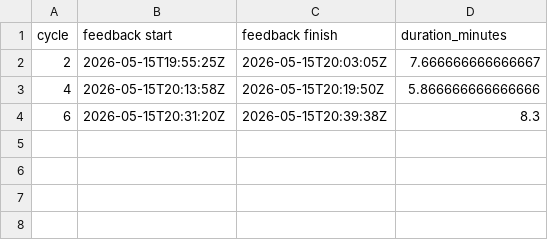
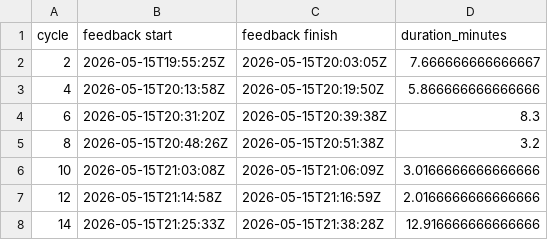
Before and after one commit to danluu/gutenberg, a CSV file: docs/explanations/architecture/rtc-jetstream2-fuzz-trends-20260515/data/pr_feedback_durations.csv, drawn as a sheet; the diff names each change by its address in the sheet, - before the commit and + after, or states it on an @@ line.

```diff
--- a/docs/explanations/architecture/rtc-jetstream2-fuzz-trends-20260515/data/pr_feedback_durations.csv
+++ b/docs/explanations/architecture/rtc-jetstream2-fuzz-trends-20260515/data/pr_feedback_durations.csv
+row 5: 8 | 2026-05-15T20:48:26Z | 2026-05-15T20:51:38Z | 3.2
+row 6: 10 | 2026-05-15T21:03:08Z | 2026-05-15T21:06:09Z | 3.0166666666666666
+row 7: 12 | 2026-05-15T21:14:58Z | 2026-05-15T21:16:59Z | 2.0166666666666666
+row 8: 14 | 2026-05-15T21:25:33Z | 2026-05-15T21:38:28Z | 12.916666666666666
```
Also changed, not shown: docs/explanations/architecture/rtc-jetstream2-fuzz-trends-20260515/data/enabled_groups.csv, docs/explanations/architecture/rtc-jetstream2-fuzz-trends-20260515/data/monitor_passes.csv, 21 other files.
